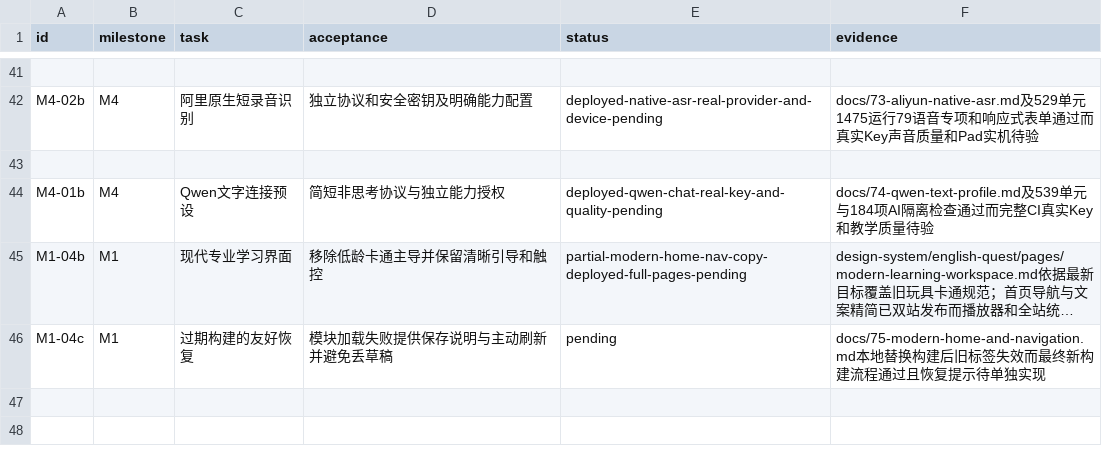
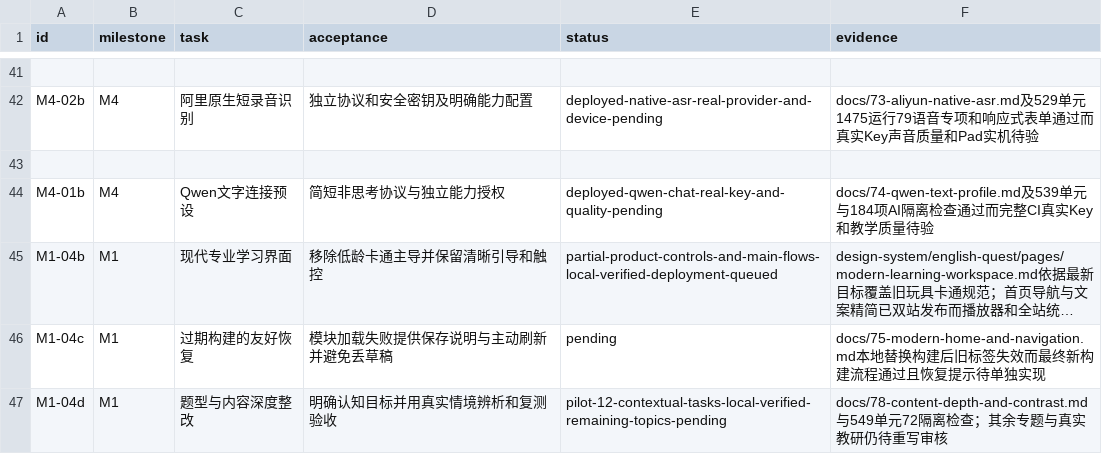
Before and after one commit to windssea/enStudy, a CSV file: docs/development/backlog.csv, drawn as a sheet; only a part is shown, gaps mark what is left out; long unchanged cells end in …; the diff names each change by its address in the sheet, - before the commit and + after, or states it on an @@ line.

Commit message:
docs: record local UI readiness and pending Actions deployment [skip ci]

```diff
--- a/docs/development/backlog.csv
+++ b/docs/development/backlog.csv
-E45 (status): partial-modern-home-nav-copy-deployed-full-pages-pending
+E45 (status): partial-product-controls-and-main-flows-local-verified-deployment-queued
+row 47: M1-04d | M1 | 题型与内容深度整改 | 明确认知目标并用真实情境辨析和复测验收 | pilot-12-contextual-tasks-local-verified-remaining-topics-pending | docs/78-content-depth-and-contrast.md与549单元72隔离检查；其余专题与真实教研仍待重写审核
```
Also changed, not shown: 2 other files.
